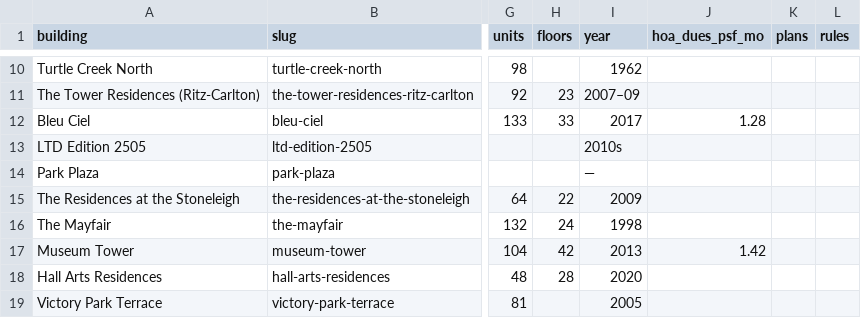
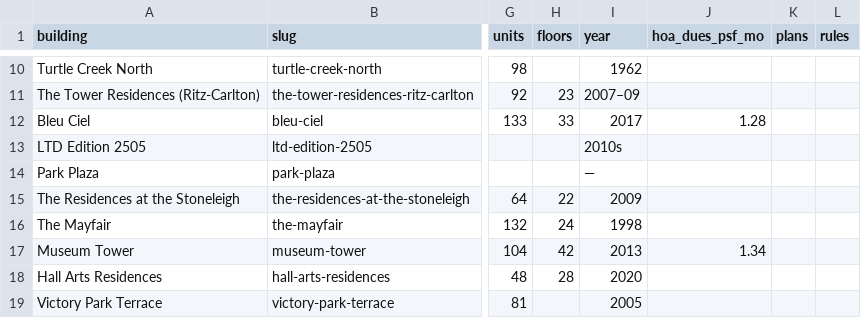
Before and after one commit to camelweaver-stack/Anthropic-claude-code, a CSV file: dallastowers/reports/building-coverage/coverage.csv, drawn as a sheet; only a part is shown, gaps mark what is left out; the diff names each change by its address in the sheet, - before the commit and + after, or states it on an @@ line.

```diff
--- a/dallastowers/reports/building-coverage/coverage.csv
+++ b/dallastowers/reports/building-coverage/coverage.csv
-J17 (hoa_dues_psf_mo): 1.42
+J17 (hoa_dues_psf_mo): 1.34
```
Also changed, not shown: 9 other files.
